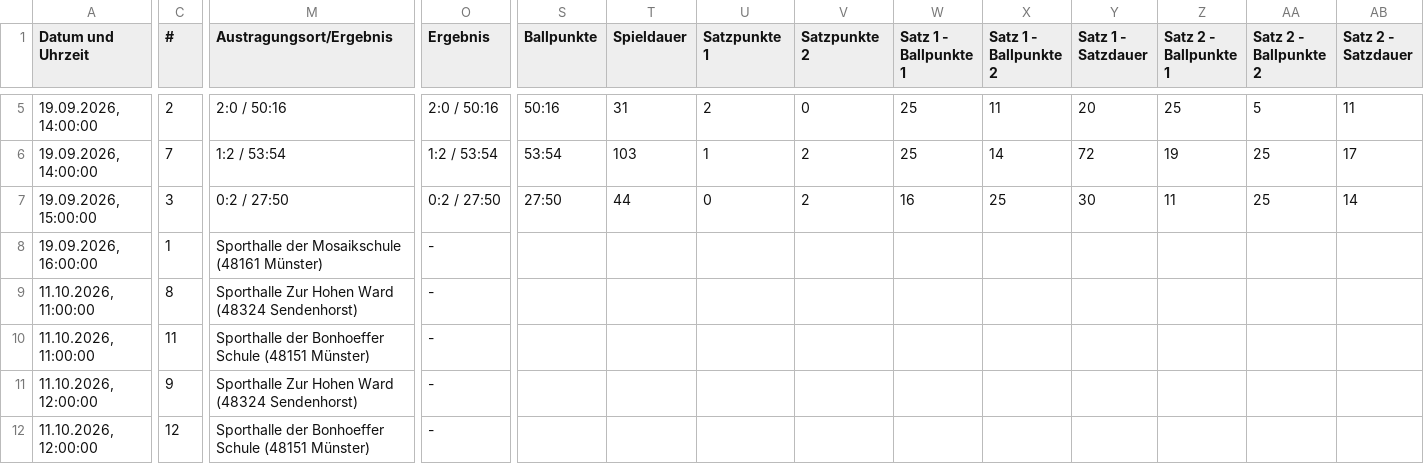
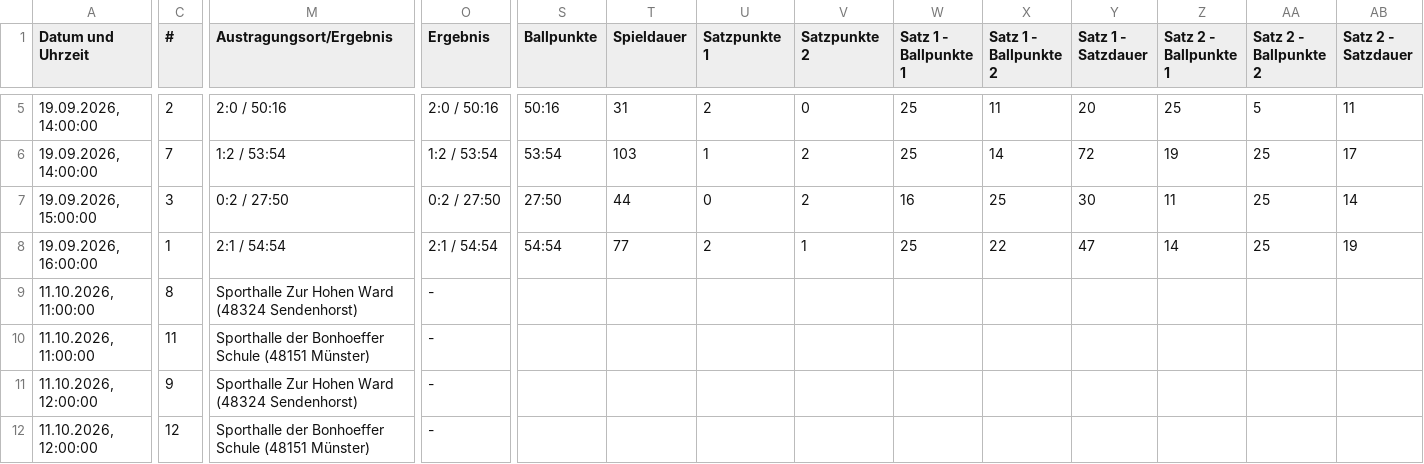
Before and after one commit to uscmuenster/USC-Spielplaene, a CSV file: csvdata/Spielplan_Oberliga_5_wU13.csv, drawn as a sheet; only a part is shown, gaps mark what is left out; the diff covers the shown part only; the diff names each change by its address in the sheet, - before the commit and + after, or states it on an @@ line.

```diff
--- a/csvdata/Spielplan_Oberliga_5_wU13.csv
+++ b/csvdata/Spielplan_Oberliga_5_wU13.csv
-M8 (Austragungsort/Ergebnis): Sporthalle der Mosaikschule (48161 Münster)
+M8 (Austragungsort/Ergebnis): 2:1 / 54:54
-O8 (Ergebnis): -
+O8 (Ergebnis): 2:1 / 54:54
-S8 (Ballpunkte): (empty)
+S8 (Ballpunkte): 54:54
-T8 (Spieldauer): (empty)
+T8 (Spieldauer): 77
-U8 (Satzpunkte 1): (empty)
+U8 (Satzpunkte 1): 2
-V8 (Satzpunkte 2): (empty)
+V8 (Satzpunkte 2): 1
-W8 (Satz 1 - Ballpunkte 1): (empty)
+W8 (Satz 1 - Ballpunkte 1): 25
-X8 (Satz 1 - Ballpunkte 2): (empty)
+X8 (Satz 1 - Ballpunkte 2): 22
-Y8 (Satz 1 - Satzdauer): (empty)
+Y8 (Satz 1 - Satzdauer): 47
-Z8 (Satz 2 - Ballpunkte 1): (empty)
+Z8 (Satz 2 - Ballpunkte 1): 14
-AA8 (Satz 2 - Ballpunkte 2): (empty)
+AA8 (Satz 2 - Ballpunkte 2): 25
-AB8 (Satz 2 - Satzdauer): (empty)
+AB8 (Satz 2 - Satzdauer): 19
```
Also changed, not shown: 3 edited cells elsewhere in this file, csvdata/Spielplan_NRW-Liga_wU16.csv, 1 other file.
